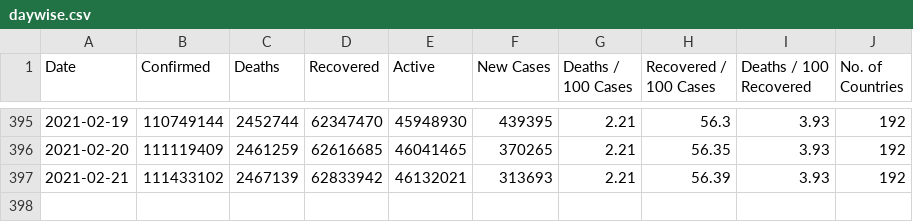
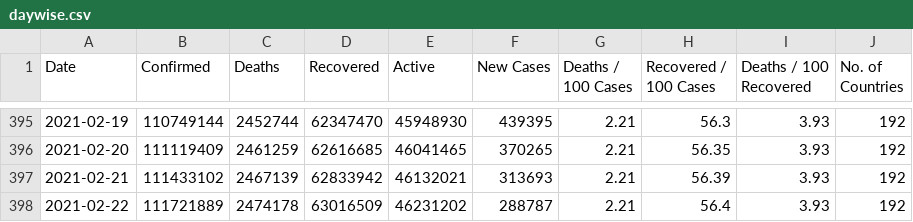
Before and after one commit to ramsunder2000/Covid-19-Preprocessed-Dataset, a CSV file: preprocessed/daywise.csv, drawn as a sheet; only a part is shown, gaps mark what is left out.

```diff
--- a/preprocessed/daywise.csv
+++ b/preprocessed/daywise.csv
@@ -397 +397,2 @@ Date,Confirmed,Deaths,Recovered,Active,New Cases,Deaths / 100 Cases,Recovered /
 2021-02-21,111433102,2467139,62833942,46132021,313693,2.21,56.39,3.93,192
+2021-02-22,111721889,2474178,63016509,46231202,288787,2.21,56.4,3.93,192
```
Also changed, not shown: preprocessed/countrywise.csv, 1 other file.
